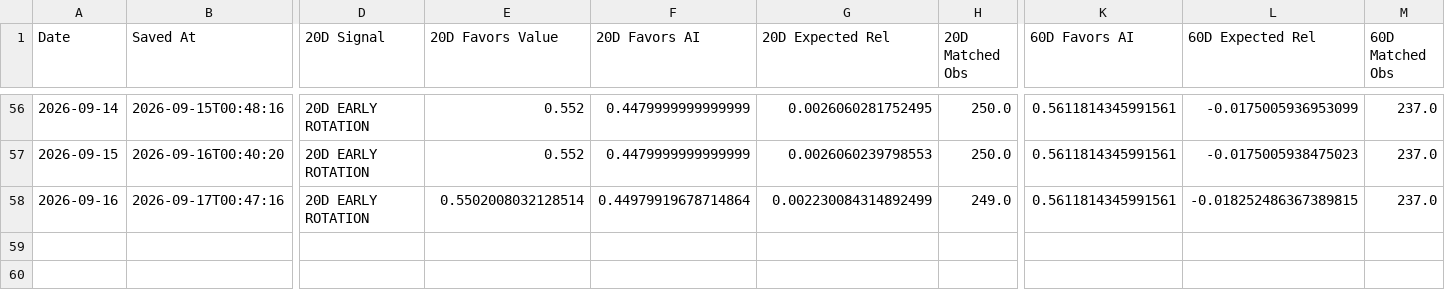
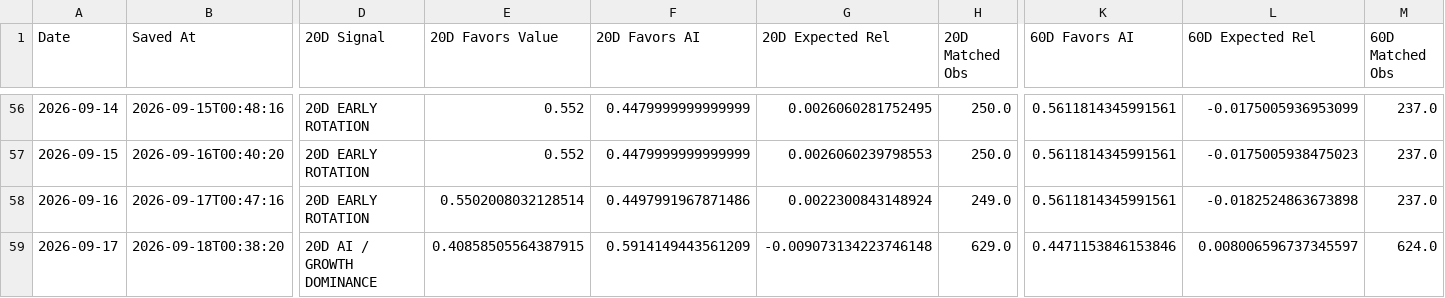
Before and after one commit to 90minale-bot/ai-rotation-dashboard, a CSV file: data/rotation_clock_history.csv, drawn as a sheet; only a part is shown, gaps mark what is left out; rows hold the shown columns only; the diff names each change by its address in the sheet, - before the commit and + after, or states it on an @@ line.

```diff
--- a/data/rotation_clock_history.csv
+++ b/data/rotation_clock_history.csv
-F58 (20D Favors AI): 0.44979919678714864
+F58 (20D Favors AI): 0.4497991967871486
-G58 (20D Expected Rel): 0.002230084314892499
+G58 (20D Expected Rel): 0.0022300843148924
-L58 (60D Expected Rel): -0.018252486367389815
+L58 (60D Expected Rel): -0.0182524863673898
+row 59: 2026-09-17 | 2026-09-18T00:38:20 | 20D AI / GROWTH DOMINANCE | 0.40858505564387915 | 0.5914149443561209 | -0.009073134223746148 | 629.0 | 0.4471153846153846 | 0.008006596737345597 | 624.0
```
